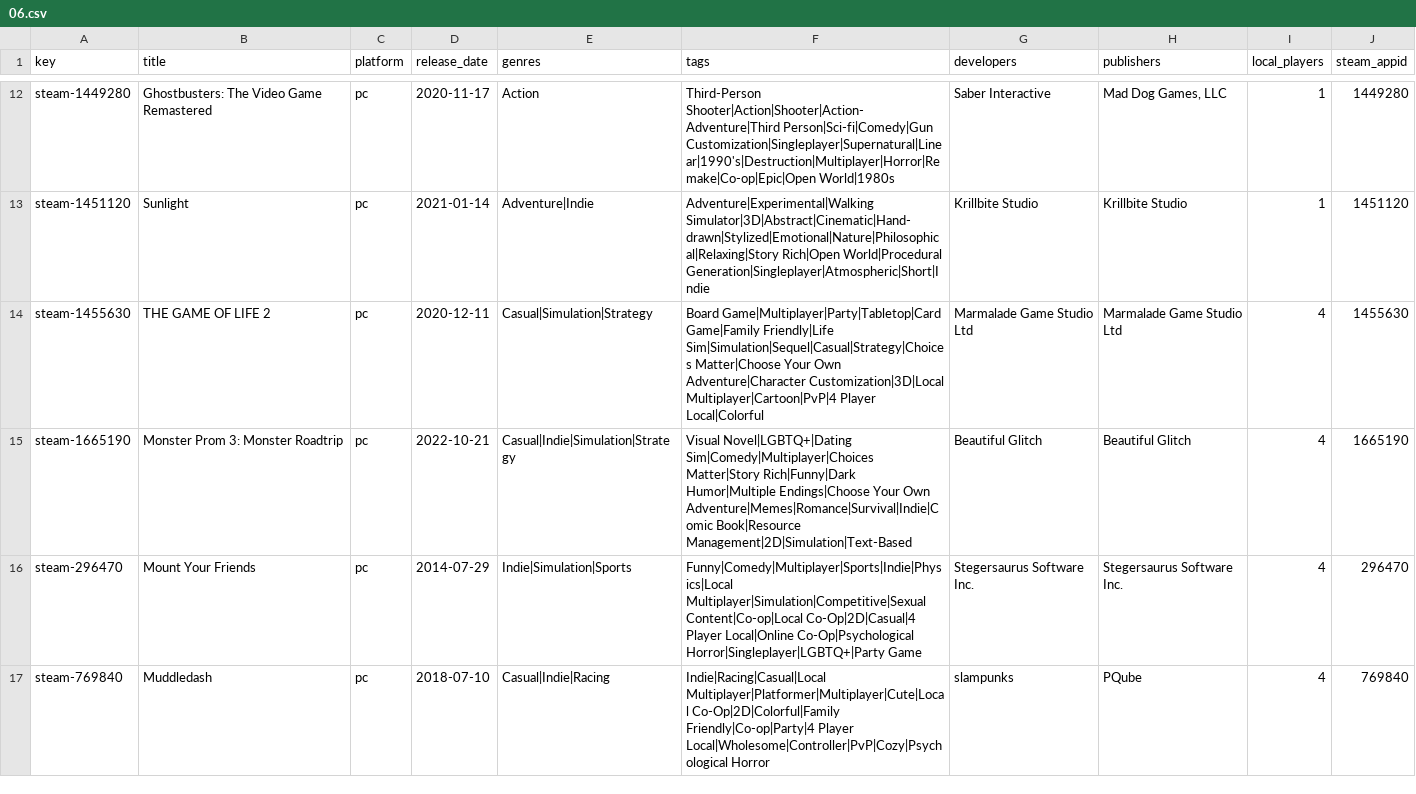
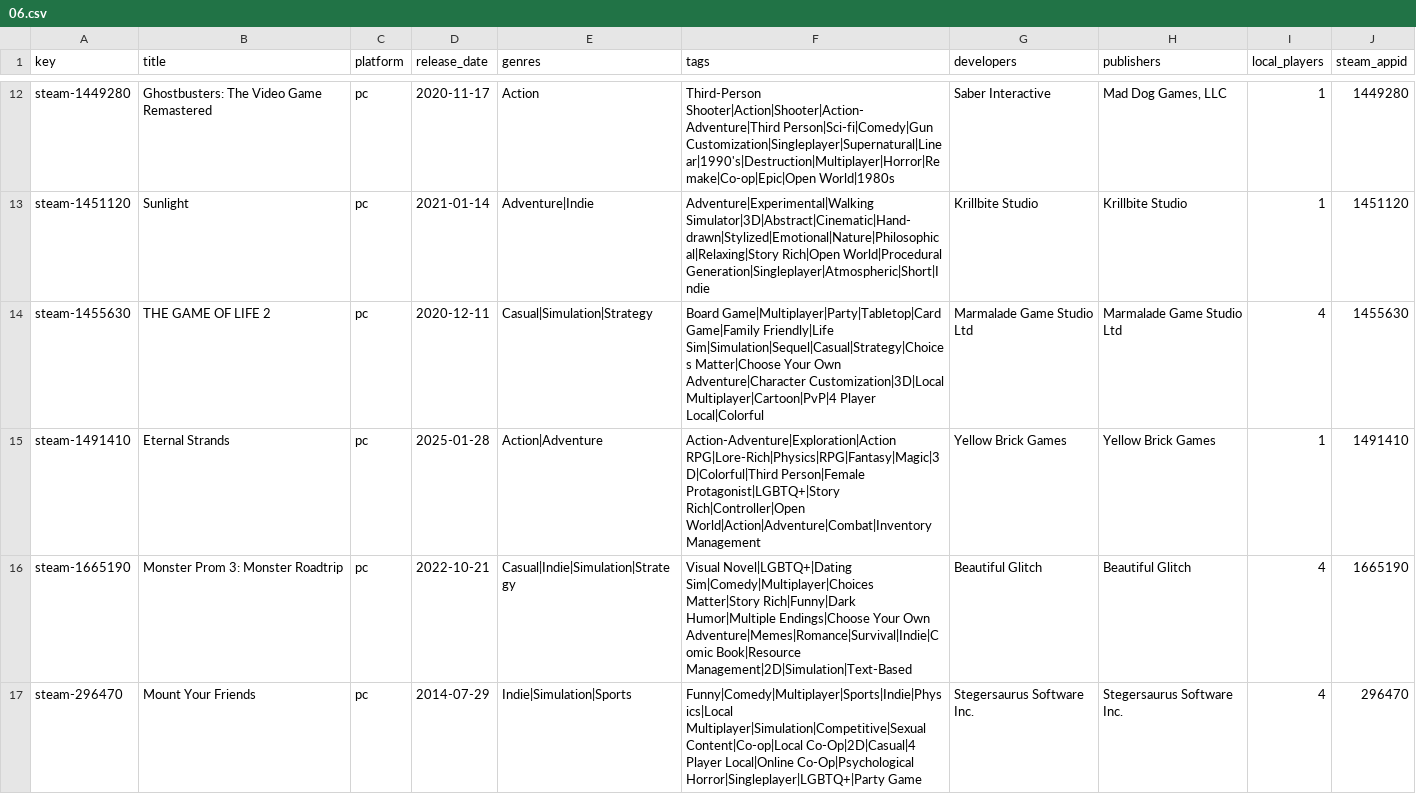
Before and after one commit to jeremybris/PlayOut-metadata, a CSV file: data/steam/06.csv, drawn as a sheet; only a part is shown, gaps mark what is left out; the shorter side is filled out with more unchanged rows; the diff names each change by its address in the sheet, - before the commit and + after, or states it on an @@ line.

```diff
--- a/data/steam/06.csv
+++ b/data/steam/06.csv
+row 15: steam-1491410 | Eternal Strands | pc | 2025-01-28 | Action|Adventure | Action-Adventure|Exploration|Action RPG|Lore-Rich|Physics|RPG|Fantasy|Magic|3D|Colorful|Third Person|Female Protagonist|LGBTQ+|Story Rich|Controller|Open World|Action|Adventure|Combat|Inventory Management | Yellow Brick Games | Yellow Brick Games | 1 | 1491410
```
